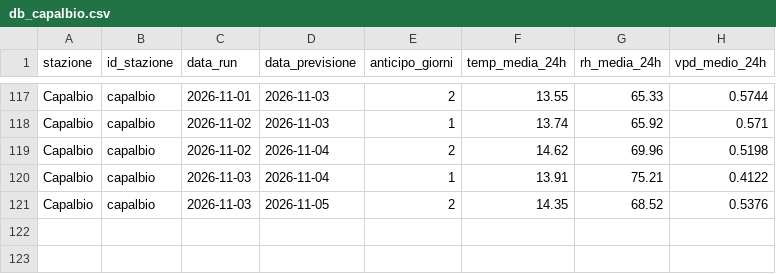
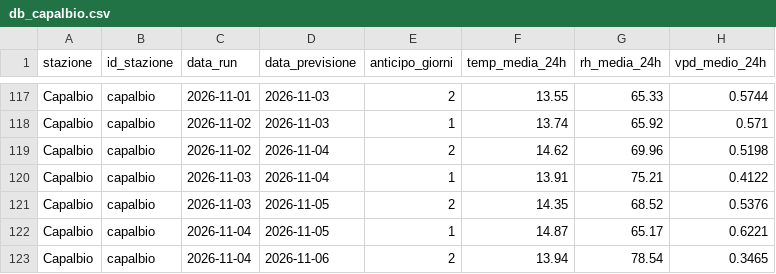
Before and after one commit to lucamancio1975-sys/verifica_dati_open_meteo, a CSV file: database/db_capalbio.csv, drawn as a sheet; only a part is shown, gaps mark what is left out; the diff names each change by its address in the sheet, - before the commit and + after, or states it on an @@ line.

```diff
--- a/database/db_capalbio.csv
+++ b/database/db_capalbio.csv
+row 122: Capalbio | capalbio | 2026-11-04 | 2026-11-05 | 1 | 14.87 | 65.17 | 0.6221
+row 123: Capalbio | capalbio | 2026-11-04 | 2026-11-06 | 2 | 13.94 | 78.54 | 0.3465
```
Also changed, not shown: database/db_rispescia.csv, database/db_sandonato.csv.
